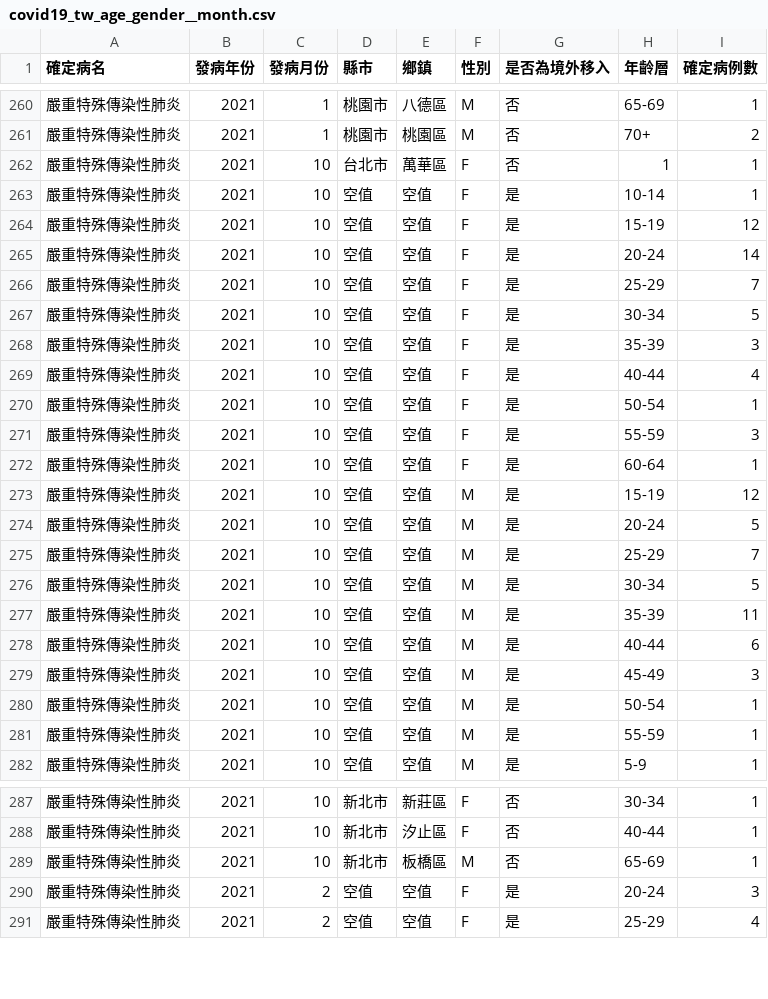
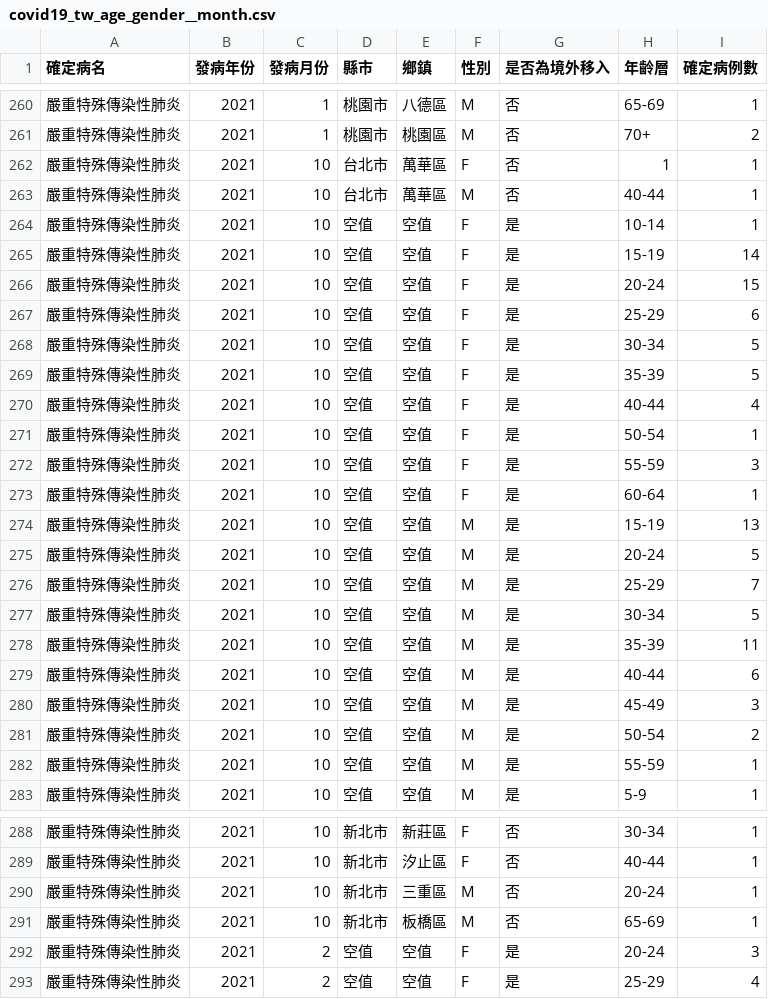
Before and after one commit to jf0510/nidss.cdc.gov.tw, a CSV file: data/covid19_tw_age_gender__month.csv, drawn as a sheet; only a part is shown, gaps mark what is left out.

```diff
--- a/data/covid19_tw_age_gender__month.csv
+++ b/data/covid19_tw_age_gender__month.csv
@@ -262,8 +262,9 @@
 嚴重特殊傳染性肺炎,2021,10,台北市,萬華區,F,否,1,1
+嚴重特殊傳染性肺炎,2021,10,台北市,萬華區,M,否,40-44,1
 嚴重特殊傳染性肺炎,2021,10,空值,空值,F,是,10-14,1
-嚴重特殊傳染性肺炎,2021,10,空值,空值,F,是,15-19,12
-嚴重特殊傳染性肺炎,2021,10,空值,空值,F,是,20-24,14
-嚴重特殊傳染性肺炎,2021,10,空值,空值,F,是,25-29,7
+嚴重特殊傳染性肺炎,2021,10,空值,空值,F,是,15-19,14
+嚴重特殊傳染性肺炎,2021,10,空值,空值,F,是,20-24,15
+嚴重特殊傳染性肺炎,2021,10,空值,空值,F,是,25-29,6
 嚴重特殊傳染性肺炎,2021,10,空值,空值,F,是,30-34,5
-嚴重特殊傳染性肺炎,2021,10,空值,空值,F,是,35-39,3
+嚴重特殊傳染性肺炎,2021,10,空值,空值,F,是,35-39,5
 嚴重特殊傳染性肺炎,2021,10,空值,空值,F,是,40-44,4
@@ -272,3 +273,3 @@
 嚴重特殊傳染性肺炎,2021,10,空值,空值,F,是,60-64,1
-嚴重特殊傳染性肺炎,2021,10,空值,空值,M,是,15-19,12
+嚴重特殊傳染性肺炎,2021,10,空值,空值,M,是,15-19,13
 嚴重特殊傳染性肺炎,2021,10,空值,空值,M,是,20-24,5
@@ -279,3 +280,3 @@
 嚴重特殊傳染性肺炎,2021,10,空值,空值,M,是,45-49,3
-嚴重特殊傳染性肺炎,2021,10,空值,空值,M,是,50-54,1
+嚴重特殊傳染性肺炎,2021,10,空值,空值,M,是,50-54,2
 嚴重特殊傳染性肺炎,2021,10,空值,空值,M,是,55-59,1
@@ -288,2 +289,3 @@
 嚴重特殊傳染性肺炎,2021,10,新北市,汐止區,F,否,40-44,1
+嚴重特殊傳染性肺炎,2021,10,新北市,三重區,M,否,20-24,1
 嚴重特殊傳染性肺炎,2021,10,新北市,板橋區,M,否,65-69,1
```
Also changed, not shown: 1 other file.
